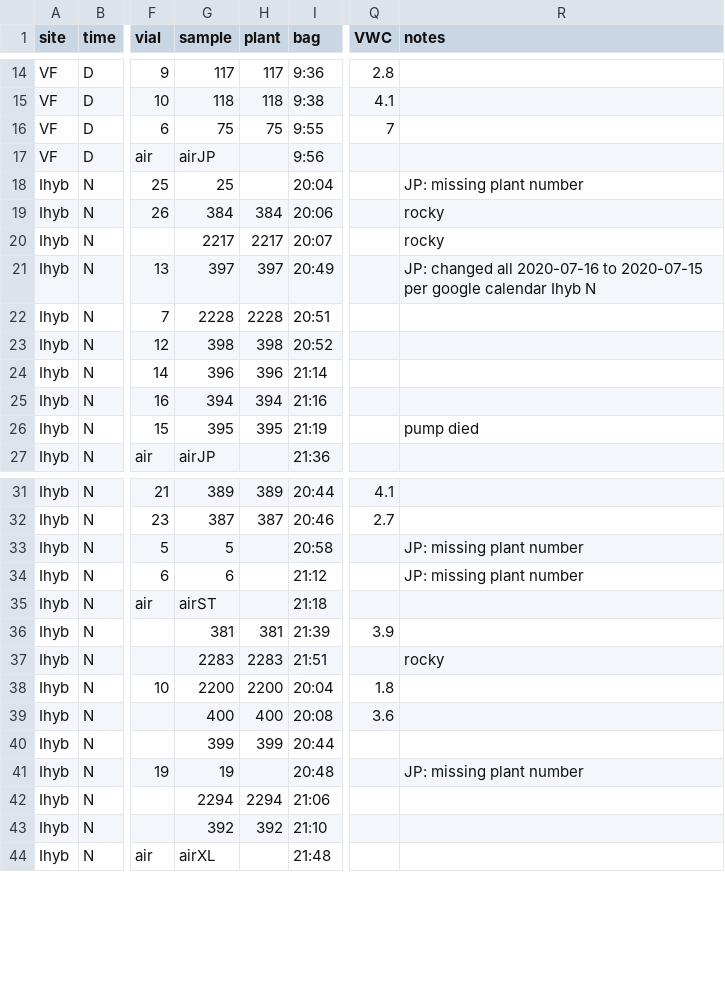
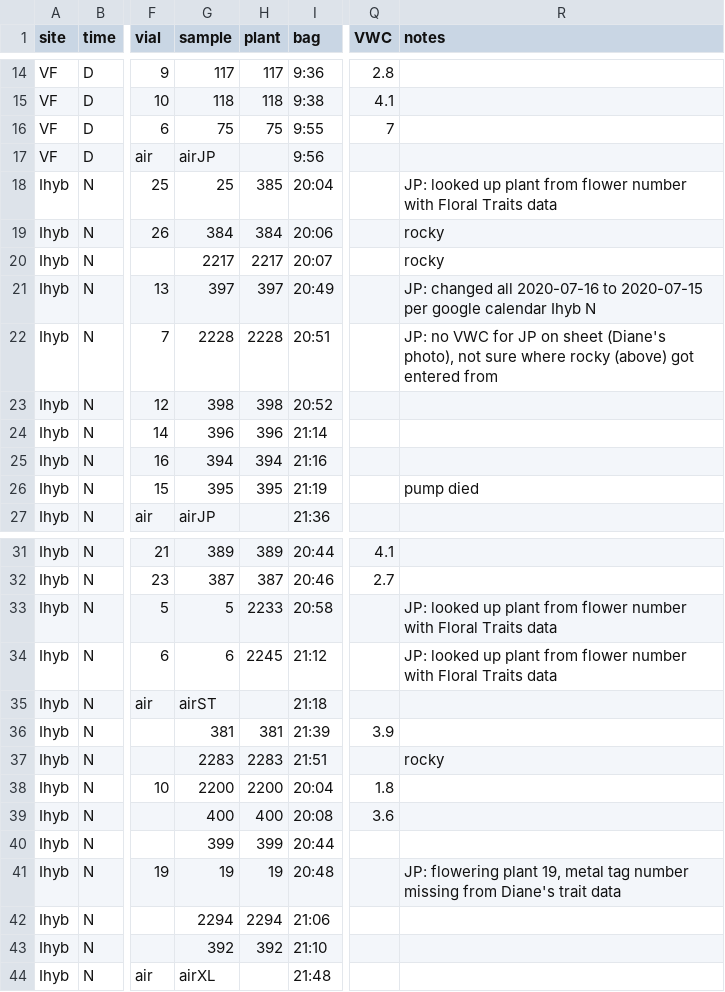
Before and after one commit to jmpowers/ipomopsis-longterm, a TSV file: data/volatiles/Ipomopsis long-term volatiles - 2020.tsv, drawn as a sheet; only a part is shown, gaps mark what is left out; the diff names each change by its address in the sheet, - before the commit and + after, or states it on an @@ line.

```diff
--- a/data/volatiles/Ipomopsis long-term volatiles - 2020.tsv
+++ b/data/volatiles/Ipomopsis long-term volatiles - 2020.tsv
-H18 (plant): (empty)
+H18 (plant): 385
-R18 (notes): JP: missing plant number
+R18 (notes): JP: looked up plant from flower number with Floral Traits data
-R22 (notes): (empty)
+R22 (notes): JP: no VWC for JP on sheet (Diane's photo), not sure where rocky (above) got entered from
-H33 (plant): (empty)
+H33 (plant): 2233
-R33:R34 (notes): JP: missing plant number
+R33:R34 (notes): JP: looked up plant from flower number with Floral Traits data
-H34 (plant): (empty)
+H34 (plant): 2245
-H41 (plant): (empty)
+H41 (plant): 19
-R41 (notes): JP: missing plant number
+R41 (notes): JP: flowering plant 19, metal tag number missing from Diane's trait data
```
Also changed, not shown: data/volatiles/filedupes.tsv, data/volatiles/filedupes_annotated.tsv, 33 other files.
